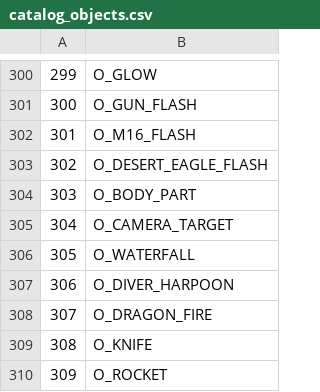
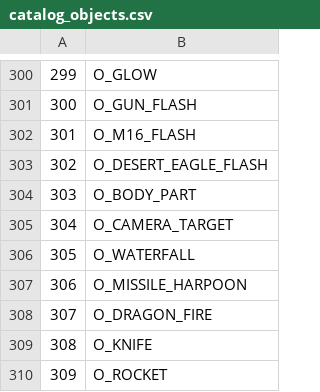
Before and after one commit to LostArtefacts/TRX, a CSV file: data/tr3/ship/cfg/catalog_objects.csv, drawn as a sheet; only a part is shown, gaps mark what is left out.

Commit message:
objects/diver: update TR3 diver control
This updates the scuba diver in line with TR3.

```diff
--- a/data/tr3/ship/cfg/catalog_objects.csv
+++ b/data/tr3/ship/cfg/catalog_objects.csv
@@ -306,3 +306,3 @@
 305, O_WATERFALL
-306, O_DIVER_HARPOON
+306, O_MISSILE_HARPOON
 307, O_DRAGON_FIRE
```
Also changed, not shown: 3 other files.
